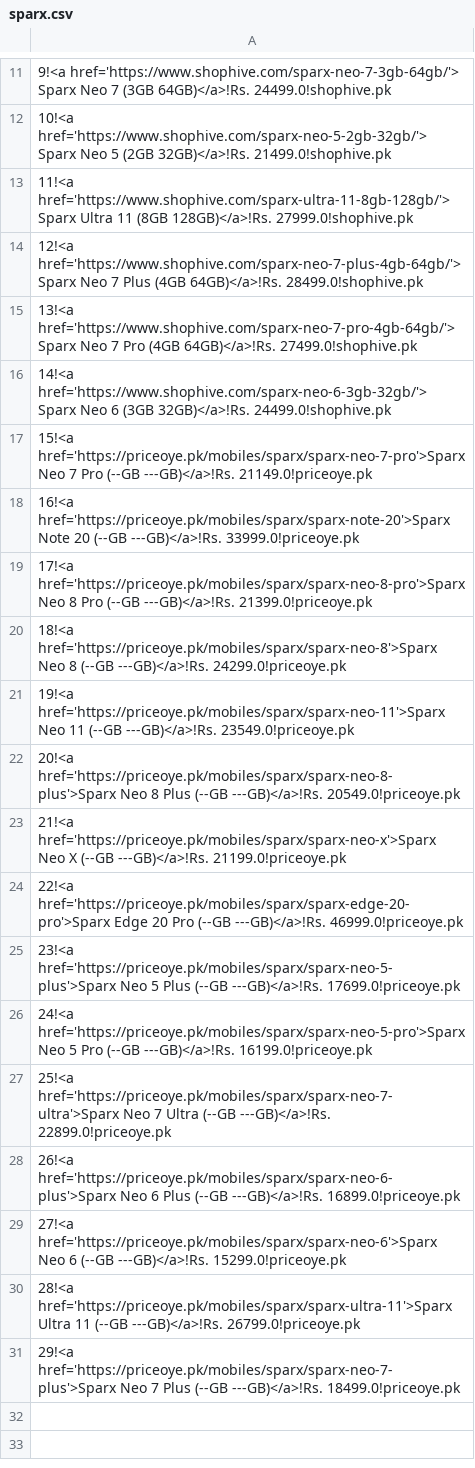
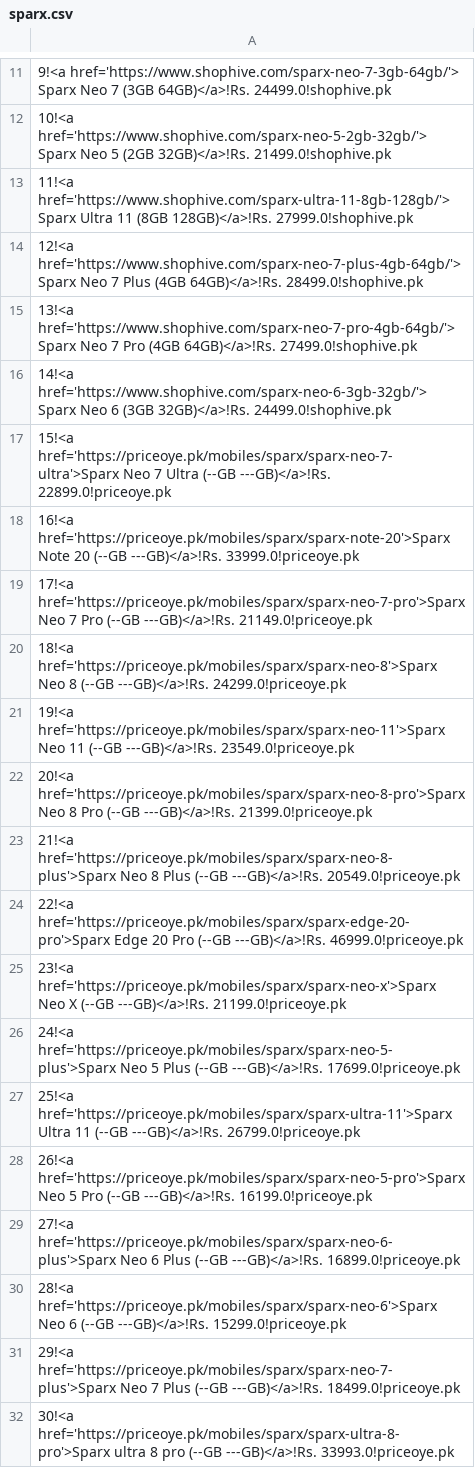
Before and after one commit to maliksuhail/mobileprices, a CSV file: assets/sparx/sparx.csv, drawn as a sheet; only a part is shown, gaps mark what is left out.

```diff
--- a/assets/sparx/sparx.csv
+++ b/assets/sparx/sparx.csv
@@ -16,16 +16,17 @@
 14!<a href='https://www.shophive.com/sparx-neo-6-3gb-32gb/'> Sparx Neo 6  (3GB 32GB)</a>!Rs. 24499.0!shophive.pk
-15!<a href='https://priceoye.pk/mobiles/sparx/sparx-neo-7-pro'>Sparx Neo 7 Pro (--GB ---GB)</a>!Rs. 21149.0!priceoye.pk
+15!<a href='https://priceoye.pk/mobiles/sparx/sparx-neo-7-ultra'>Sparx Neo 7 Ultra (--GB ---GB)</a>!Rs. 22899.0!priceoye.pk
 16!<a href='https://priceoye.pk/mobiles/sparx/sparx-note-20'>Sparx Note 20 (--GB ---GB)</a>!Rs. 33999.0!priceoye.pk
-17!<a href='https://priceoye.pk/mobiles/sparx/sparx-neo-8-pro'>Sparx Neo 8 Pro (--GB ---GB)</a>!Rs. 21399.0!priceoye.pk
+17!<a href='https://priceoye.pk/mobiles/sparx/sparx-neo-7-pro'>Sparx Neo 7 Pro (--GB ---GB)</a>!Rs. 21149.0!priceoye.pk
 18!<a href='https://priceoye.pk/mobiles/sparx/sparx-neo-8'>Sparx Neo 8 (--GB ---GB)</a>!Rs. 24299.0!priceoye.pk
 19!<a href='https://priceoye.pk/mobiles/sparx/sparx-neo-11'>Sparx Neo 11 (--GB ---GB)</a>!Rs. 23549.0!priceoye.pk
-20!<a href='https://priceoye.pk/mobiles/sparx/sparx-neo-8-plus'>Sparx Neo 8 Plus (--GB ---GB)</a>!Rs. 20549.0!priceoye.pk
-21!<a href='https://priceoye.pk/mobiles/sparx/sparx-neo-x'>Sparx Neo X (--GB ---GB)</a>!Rs. 21199.0!priceoye.pk
+20!<a href='https://priceoye.pk/mobiles/sparx/sparx-neo-8-pro'>Sparx Neo 8 Pro (--GB ---GB)</a>!Rs. 21399.0!priceoye.pk
+21!<a href='https://priceoye.pk/mobiles/sparx/sparx-neo-8-plus'>Sparx Neo 8 Plus (--GB ---GB)</a>!Rs. 20549.0!priceoye.pk
 22!<a href='https://priceoye.pk/mobiles/sparx/sparx-edge-20-pro'>Sparx Edge 20 Pro (--GB ---GB)</a>!Rs. 46999.0!priceoye.pk
-23!<a href='https://priceoye.pk/mobiles/sparx/sparx-neo-5-plus'>Sparx Neo 5 Plus (--GB ---GB)</a>!Rs. 17699.0!priceoye.pk
-24!<a href='https://priceoye.pk/mobiles/sparx/sparx-neo-5-pro'>Sparx Neo 5 Pro (--GB ---GB)</a>!Rs. 16199.0!priceoye.pk
-25!<a href='https://priceoye.pk/mobiles/sparx/sparx-neo-7-ultra'>Sparx Neo 7 Ultra (--GB ---GB)</a>!Rs. 22899.0!priceoye.pk
-26!<a href='https://priceoye.pk/mobiles/sparx/sparx-neo-6-plus'>Sparx Neo 6 Plus (--GB ---GB)</a>!Rs. 16899.0!priceoye.pk
-27!<a href='https://priceoye.pk/mobiles/sparx/sparx-neo-6'>Sparx Neo 6 (--GB ---GB)</a>!Rs. 15299.0!priceoye.pk
-28!<a href='https://priceoye.pk/mobiles/sparx/sparx-ultra-11'>Sparx Ultra 11 (--GB ---GB)</a>!Rs. 26799.0!priceoye.pk
+23!<a href='https://priceoye.pk/mobiles/sparx/sparx-neo-x'>Sparx Neo X (--GB ---GB)</a>!Rs. 21199.0!priceoye.pk
+24!<a href='https://priceoye.pk/mobiles/sparx/sparx-neo-5-plus'>Sparx Neo 5 Plus (--GB ---GB)</a>!Rs. 17699.0!priceoye.pk
+25!<a href='https://priceoye.pk/mobiles/sparx/sparx-ultra-11'>Sparx Ultra 11 (--GB ---GB)</a>!Rs. 26799.0!priceoye.pk
+26!<a href='https://priceoye.pk/mobiles/sparx/sparx-neo-5-pro'>Sparx Neo 5 Pro (--GB ---GB)</a>!Rs. 16199.0!priceoye.pk
+27!<a href='https://priceoye.pk/mobiles/sparx/sparx-neo-6-plus'>Sparx Neo 6 Plus (--GB ---GB)</a>!Rs. 16899.0!priceoye.pk
+28!<a href='https://priceoye.pk/mobiles/sparx/sparx-neo-6'>Sparx Neo 6 (--GB ---GB)</a>!Rs. 15299.0!priceoye.pk
 29!<a href='https://priceoye.pk/mobiles/sparx/sparx-neo-7-plus'>Sparx Neo 7 Plus (--GB ---GB)</a>!Rs. 18499.0!priceoye.pk
+30!<a href='https://priceoye.pk/mobiles/sparx/sparx-ultra-8-pro'>Sparx ultra 8 pro (--GB ---GB)</a>!Rs. 33993.0!priceoye.pk
```
Also changed, not shown: assets/apple/apple.csv, assets/honor/honor.csv, 38 other files.
